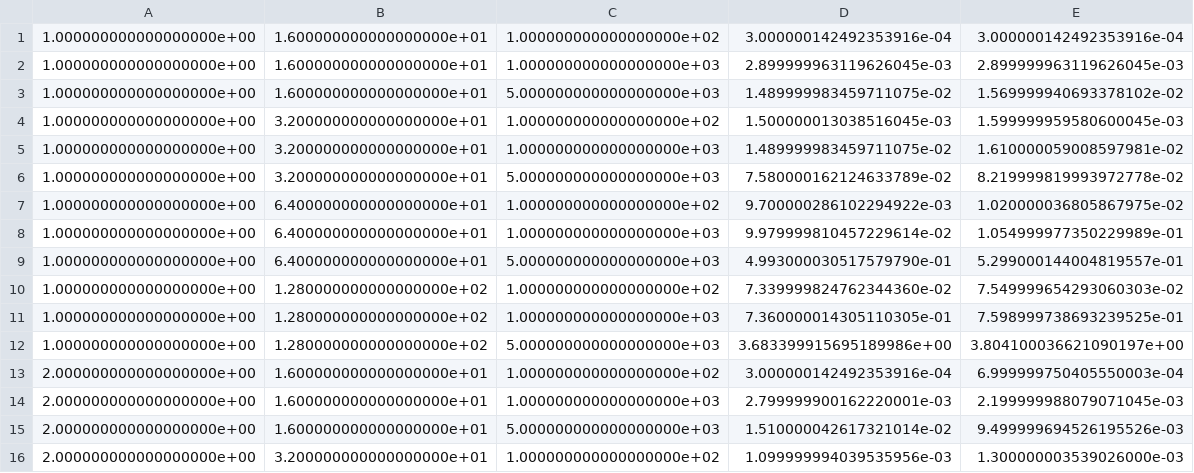
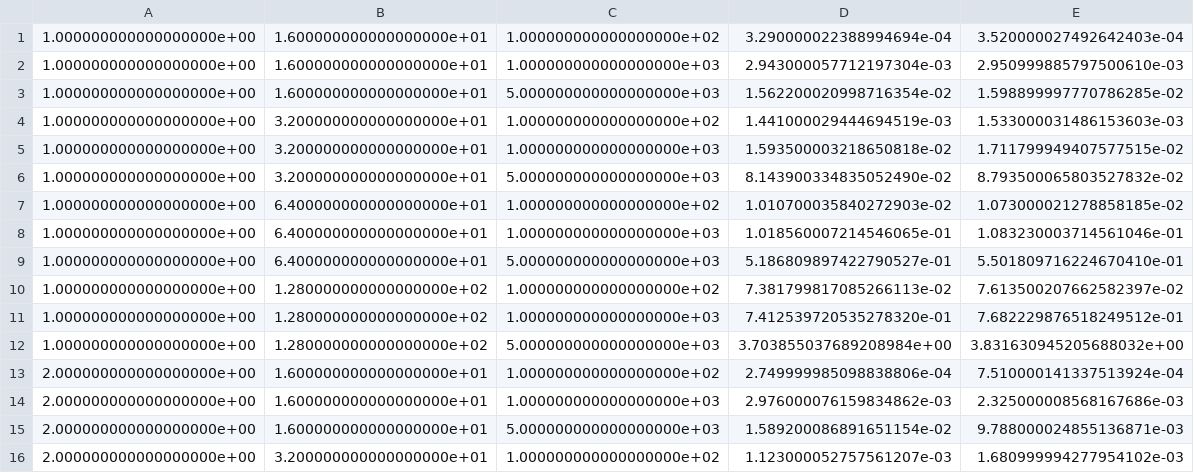
Before and after one commit to PhilippRue/SiScLab_23_24, a CSV file: exercise_4_batched_calls/ZGEMM/times.csv, drawn as a sheet; only a part is shown; the diff covers the shown part only.

Commit message:
Add batched ZGEMM version on GPU

```diff
--- a/exercise_4_batched_calls/ZGEMM/times.csv
+++ b/exercise_4_batched_calls/ZGEMM/times.csv
@@ -1,16 +1,16 @@
-1.000000000000000000e+00	1.600000000000000000e+01	1.000000000000000000e+02	3.000000142492353916e-04	3.000000142492353916e-04
-1.000000000000000000e+00	1.600000000000000000e+01	1.000000000000000000e+03	2.899999963119626045e-03	2.899999963119626045e-03
-1.000000000000000000e+00	1.600000000000000000e+01	5.000000000000000000e+03	1.489999983459711075e-02	1.569999940693378102e-02
-1.000000000000000000e+00	3.200000000000000000e+01	1.000000000000000000e+02	1.500000013038516045e-03	1.599999959580600045e-03
-1.000000000000000000e+00	3.200000000000000000e+01	1.000000000000000000e+03	1.489999983459711075e-02	1.610000059008597981e-02
-1.000000000000000000e+00	3.200000000000000000e+01	5.000000000000000000e+03	7.580000162124633789e-02	8.219999819993972778e-02
-1.000000000000000000e+00	6.400000000000000000e+01	1.000000000000000000e+02	9.700000286102294922e-03	1.020000036805867975e-02
-1.000000000000000000e+00	6.400000000000000000e+01	1.000000000000000000e+03	9.979999810457229614e-02	1.054999977350229989e-01
-1.000000000000000000e+00	6.400000000000000000e+01	5.000000000000000000e+03	4.993000030517579790e-01	5.299000144004819557e-01
-1.000000000000000000e+00	1.280000000000000000e+02	1.000000000000000000e+02	7.339999824762344360e-02	7.549999654293060303e-02
-1.000000000000000000e+00	1.280000000000000000e+02	1.000000000000000000e+03	7.360000014305110305e-01	7.598999738693239525e-01
-1.000000000000000000e+00	1.280000000000000000e+02	5.000000000000000000e+03	3.683399915695189986e+00	3.804100036621090197e+00
-2.000000000000000000e+00	1.600000000000000000e+01	1.000000000000000000e+02	3.000000142492353916e-04	6.999999750405550003e-04
-2.000000000000000000e+00	1.600000000000000000e+01	1.000000000000000000e+03	2.799999900162220001e-03	2.199999988079071045e-03
-2.000000000000000000e+00	1.600000000000000000e+01	5.000000000000000000e+03	1.510000042617321014e-02	9.499999694526195526e-03
-2.000000000000000000e+00	3.200000000000000000e+01	1.000000000000000000e+02	1.099999994039535956e-03	1.300000003539026000e-03
+1.000000000000000000e+00	1.600000000000000000e+01	1.000000000000000000e+02	3.290000022388994694e-04	3.520000027492642403e-04
+1.000000000000000000e+00	1.600000000000000000e+01	1.000000000000000000e+03	2.943000057712197304e-03	2.950999885797500610e-03
+1.000000000000000000e+00	1.600000000000000000e+01	5.000000000000000000e+03	1.562200020998716354e-02	1.598899997770786285e-02
+1.000000000000000000e+00	3.200000000000000000e+01	1.000000000000000000e+02	1.441000029444694519e-03	1.533000031486153603e-03
+1.000000000000000000e+00	3.200000000000000000e+01	1.000000000000000000e+03	1.593500003218650818e-02	1.711799949407577515e-02
+1.000000000000000000e+00	3.200000000000000000e+01	5.000000000000000000e+03	8.143900334835052490e-02	8.793500065803527832e-02
+1.000000000000000000e+00	6.400000000000000000e+01	1.000000000000000000e+02	1.010700035840272903e-02	1.073000021278858185e-02
+1.000000000000000000e+00	6.400000000000000000e+01	1.000000000000000000e+03	1.018560007214546065e-01	1.083230003714561046e-01
+1.000000000000000000e+00	6.400000000000000000e+01	5.000000000000000000e+03	5.186809897422790527e-01	5.501809716224670410e-01
+1.000000000000000000e+00	1.280000000000000000e+02	1.000000000000000000e+02	7.381799817085266113e-02	7.613500207662582397e-02
+1.000000000000000000e+00	1.280000000000000000e+02	1.000000000000000000e+03	7.412539720535278320e-01	7.682229876518249512e-01
+1.000000000000000000e+00	1.280000000000000000e+02	5.000000000000000000e+03	3.703855037689208984e+00	3.831630945205688032e+00
+2.000000000000000000e+00	1.600000000000000000e+01	1.000000000000000000e+02	2.749999985098838806e-04	7.510000141337513924e-04
+2.000000000000000000e+00	1.600000000000000000e+01	1.000000000000000000e+03	2.976000076159834862e-03	2.325000008568167686e-03
+2.000000000000000000e+00	1.600000000000000000e+01	5.000000000000000000e+03	1.589200086891651154e-02	9.788000024855136871e-03
+2.000000000000000000e+00	3.200000000000000000e+01	1.000000000000000000e+02	1.123000052757561207e-03	1.680999994277954102e-03
```
Also changed, not shown: 112 edited cells elsewhere in this file, 7 other files.
